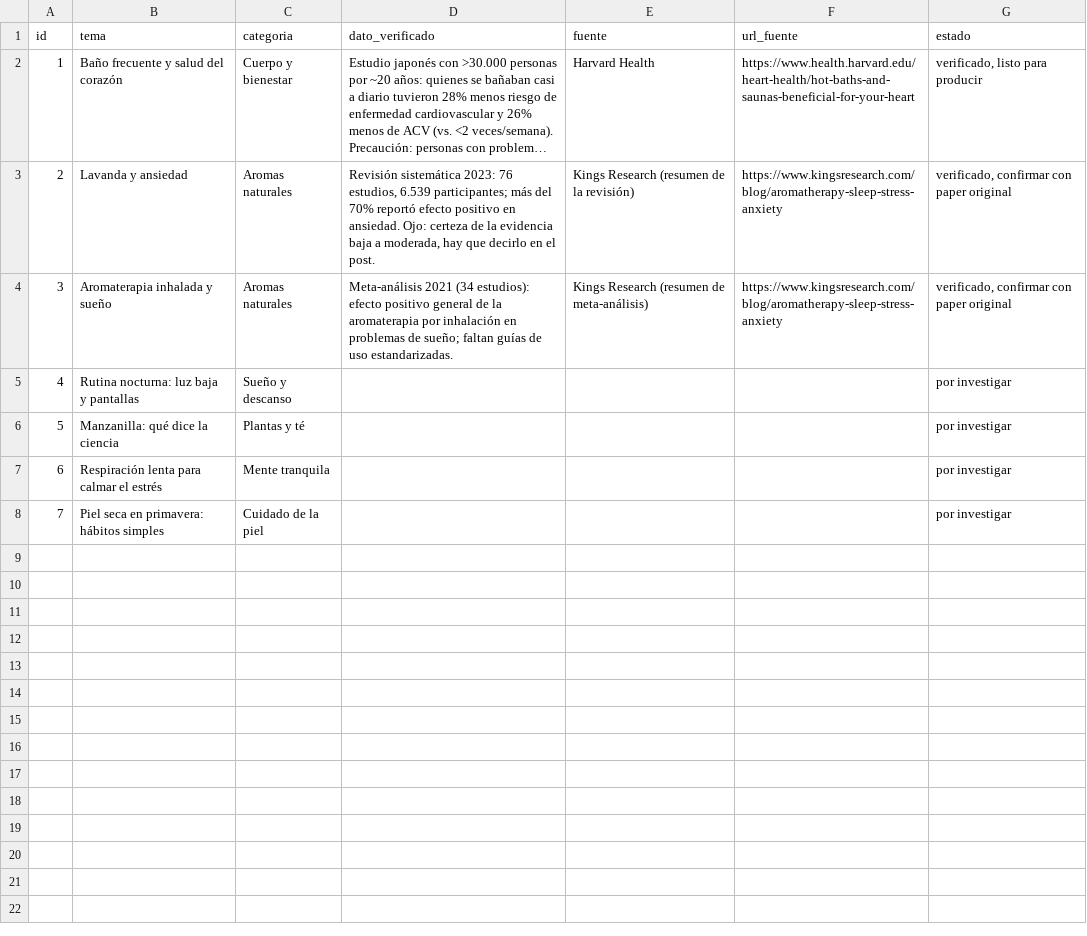
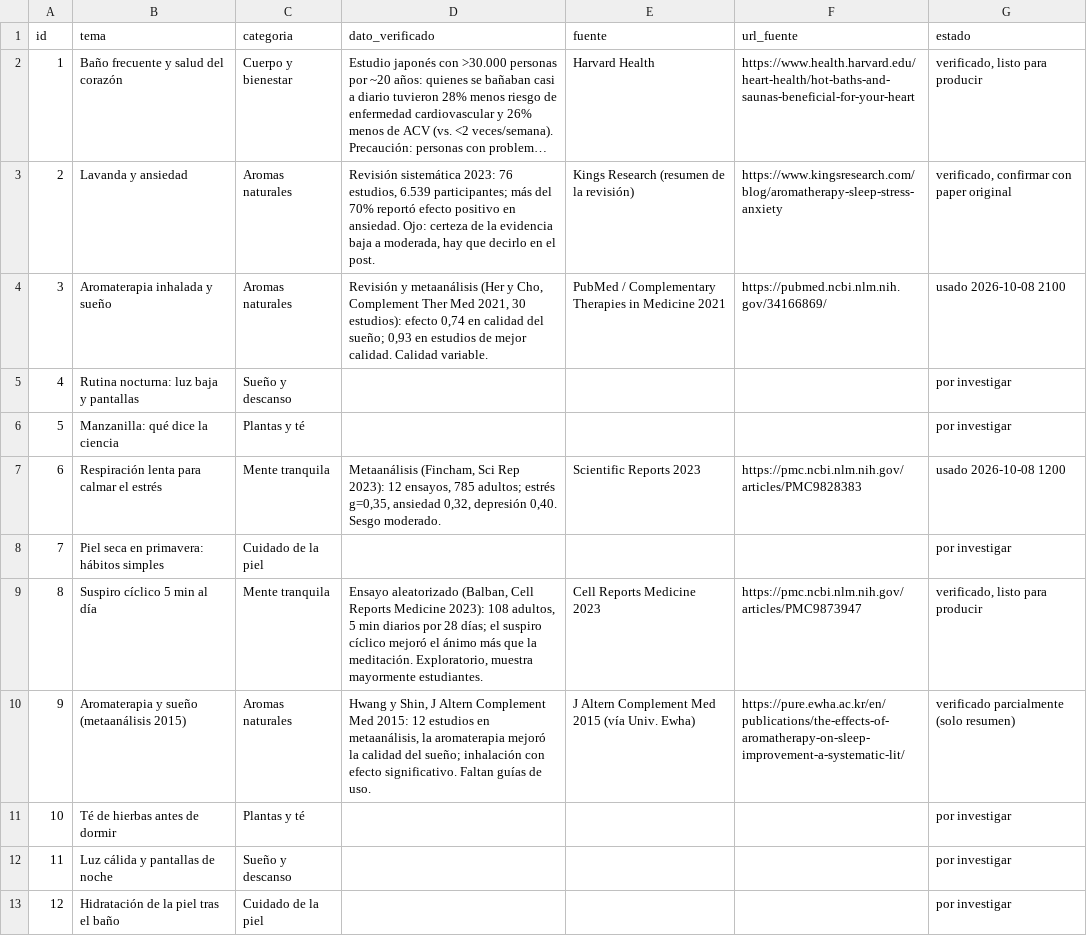
Before and after one commit to p1np0n/opa-posts, a CSV file: sose/db/banco_ideas.csv, drawn as a sheet; long unchanged cells end in ….

```diff
--- a/sose/db/banco_ideas.csv
+++ b/sose/db/banco_ideas.csv
@@ -3,6 +3,11 @@
 2,Lavanda y ansiedad,Aromas naturales,"Revisión sistemática 2023: 76 estudios, 6.539 participantes; más del 70% reportó efecto positivo en ansiedad. Ojo: certeza de la evidencia baja a moderada, hay que decirlo en el post.",Kings Research (resumen de la revisión),https://www.kingsresearch.com/blog/aromatherapy-sleep-stress-anxiety,"verificado, confirmar con paper original"
-3,Aromaterapia inhalada y sueño,Aromas naturales,Meta-análisis 2021 (34 estudios): efecto positivo general de la aromaterapia por inhalación en problemas de sueño; faltan guías de uso estandarizadas.,Kings Research (resumen de meta-análisis),https://www.kingsresearch.com/blog/aromatherapy-sleep-stress-anxiety,"verificado, confirmar con paper original"
+3,Aromaterapia inhalada y sueño,Aromas naturales,"Revisión y metaanálisis (Her y Cho, Complement Ther Med 2021, 30 estudios): efecto 0,74 en calidad del sueño; 0,93 en estudios de mejor calidad. Calidad variable.",PubMed / Complementary Therapies in Medicine 2021,https://pubmed.ncbi.nlm.nih.gov/34166869/,usado 2026-10-08 2100
 4,Rutina nocturna: luz baja y pantallas,Sueño y descanso,,,,por investigar
 5,Manzanilla: qué dice la ciencia,Plantas y té,,,,por investigar
-6,Respiración lenta para calmar el estrés,Mente tranquila,,,,por investigar
+6,Respiración lenta para calmar el estrés,Mente tranquila,"Metaanálisis (Fincham, Sci Rep 2023): 12 ensayos, 785 adultos; estrés g=0,35, ansiedad 0,32, depresión 0,40. Sesgo moderado.",Scientific Reports 2023,https://pmc.ncbi.nlm.nih.gov/articles/PMC9828383,usado 2026-10-08 1200
 7,Piel seca en primavera: hábitos simples,Cuidado de la piel,,,,por investigar
+8,Suspiro cíclico 5 min al día,Mente tranquila,"Ensayo aleatorizado (Balban, Cell Reports Medicine 2023): 108 adultos, 5 min diarios por 28 días; el suspiro cíclico mejoró el ánimo más que la meditación. Exploratorio, muestra mayormente estudiantes.",Cell Reports Medicine 2023,https://pmc.ncbi.nlm.nih.gov/articles/PMC9873947,"verificado, listo para producir"
+9,Aromaterapia y sueño (metaanálisis 2015),Aromas naturales,"Hwang y Shin, J Altern Complement Med 2015: 12 estudios en metaanálisis, la aromaterapia mejoró la calidad del sueño; inhalación con efecto significativo. Faltan guías de uso.",J Altern Complement Med 2015 (vía Univ. Ewha),https://pure.ewha.ac.kr/en/publications/the-effects-of-aromatherapy-on-sleep-improvement-a-systematic-lit/,verificado parcialmente (solo resumen)
+10,Té de hierbas antes de dormir,Plantas y té,,,,por investigar
+11,Luz cálida y pantallas de noche,Sueño y descanso,,,,por investigar
+12,Hidratación de la piel tras el baño,Cuidado de la piel,,,,por investigar
```
Also changed, not shown: sose/db/publicaciones.csv, 8 other files.
